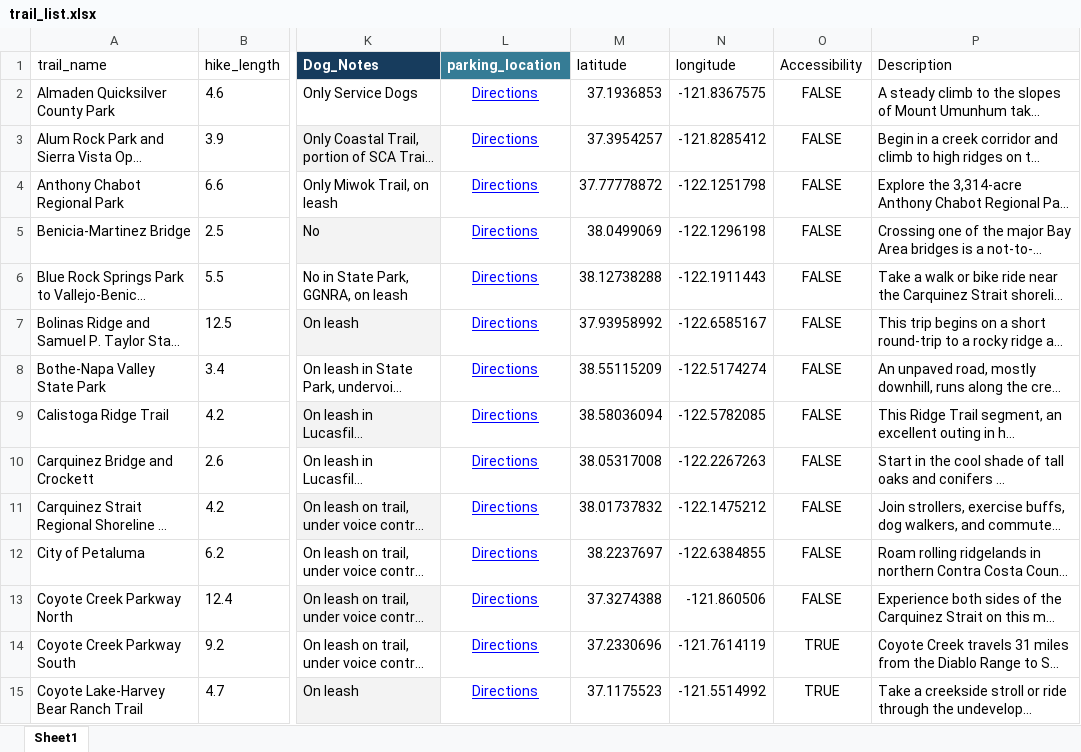
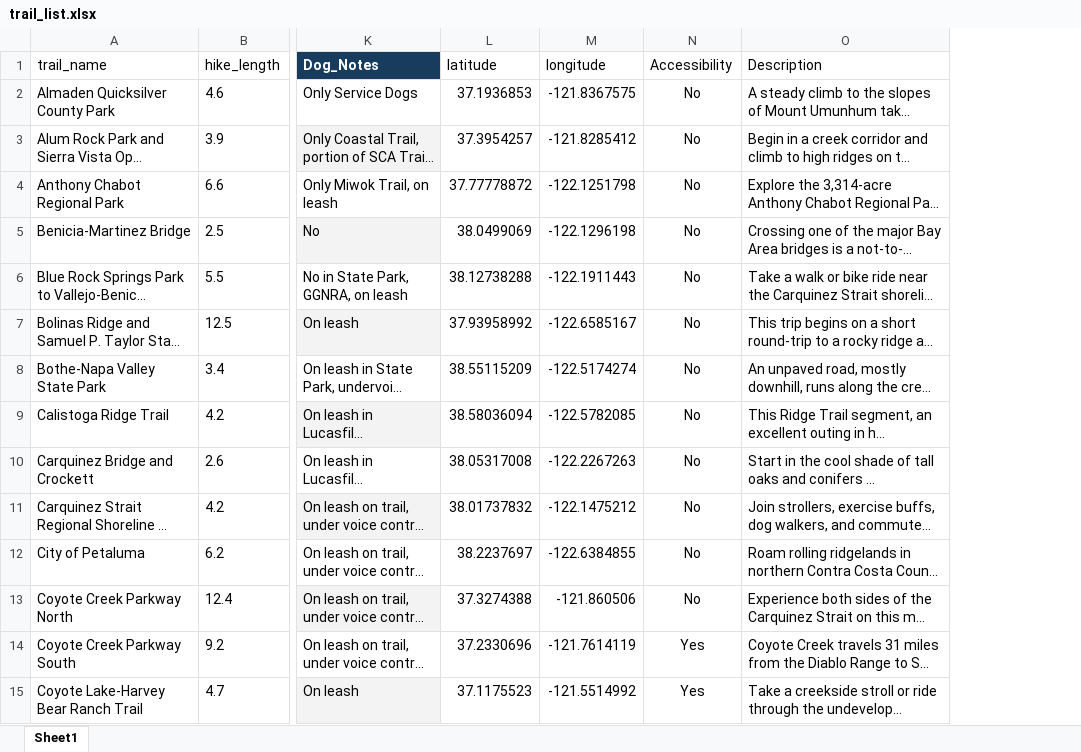
Before and after one commit to BrianTrinh25/BUS4-118I_NatureQuest, an Excel workbook: pages/trail_list.xlsx, sheet Sheet1, drawn as a sheet; only a part is shown, gaps mark what is left out; long unchanged cells end in …; values as stored, in another font and other column widths than the file's, no borders; charts and pictures not drawn; removed rows and columns are numbered as before the commit, all else as after; the diff covers the shown part only; the diff names each change by its address in the sheet, - before the commit and + after, or states it on an @@ line.

Commit message:
losing my marbles

```diff
--- a/pages/trail_list.xlsx (sheet Sheet1)
+++ b/pages/trail_list.xlsx (sheet Sheet1)
-column L (parking_location), rows 2-15: all Directions
-N2:N13 (Accessibility): FALSE
+N2:N13 (Accessibility): No
-N14:N15 (Accessibility): TRUE
+N14:N15 (Accessibility): Yes
```
Also changed, not shown: 1 removed row and 69 edited cells elsewhere in this sheet, charts or pictures.
